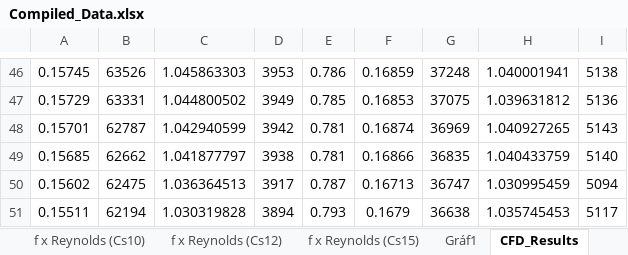
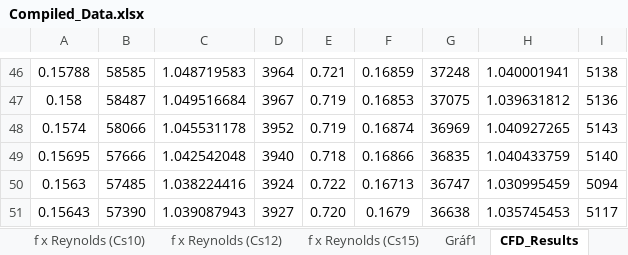
Before and after one commit to BibowC/Artificial-Neural-Network, an Excel workbook: Compiled_Data.xlsx, sheet CFD_Results, drawn as a sheet; only a part is shown, gaps mark what is left out; values as stored, in another font and other column widths than the file's, no borders; charts and pictures and conditional formats not drawn; the diff covers the shown part only; the diff names each change by its address in the sheet, - before the commit and + after, or states it on an @@ line.

```diff
--- a/Compiled_Data.xlsx (sheet CFD_Results)
+++ b/Compiled_Data.xlsx (sheet CFD_Results)
-A46: 0.15745
+A46: 0.15788
-B46: 63526
+B46: 58585
-C46: 1.045863303
+C46: 1.048719583
-D46: 3953
+D46: 3964
-E46: 0.786
+E46: 0.721
-A47: 0.15729
+A47: 0.158
-B47: 63331
+B47: 58487
-C47: 1.044800502
+C47: 1.049516684
-D47: 3949
+D47: 3967
-E47: 0.785
+E47: 0.719
-A48: 0.15701
+A48: 0.1574
-B48: 62787
+B48: 58066
-C48: 1.042940599
+C48: 1.045531178
-D48: 3942
+D48: 3952
-E48: 0.781
+E48: 0.719
-A49: 0.15685
+A49: 0.15695
-B49: 62662
+B49: 57666
-C49: 1.041877797
+C49: 1.042542048
-D49: 3938
+D49: 3940
-E49: 0.781
+E49: 0.718
-A50: 0.15602
+A50: 0.1563
-B50: 62475
+B50: 57485
-C50: 1.036364513
+C50: 1.038224416
-D50: 3917
+D50: 3924
-E50: 0.787
+E50: 0.722
-A51: 0.15511
+A51: 0.15643
-B51: 62194
+B51: 57390
-C51: 1.030319828
+C51: 1.039087943
-D51: 3894
+D51: 3927
-E51: 0.793
+E51: 0.720
```
Also changed, not shown: 128 removed rows and 1419 edited cells elsewhere in this sheet, charts or pictures, 1 other file.
